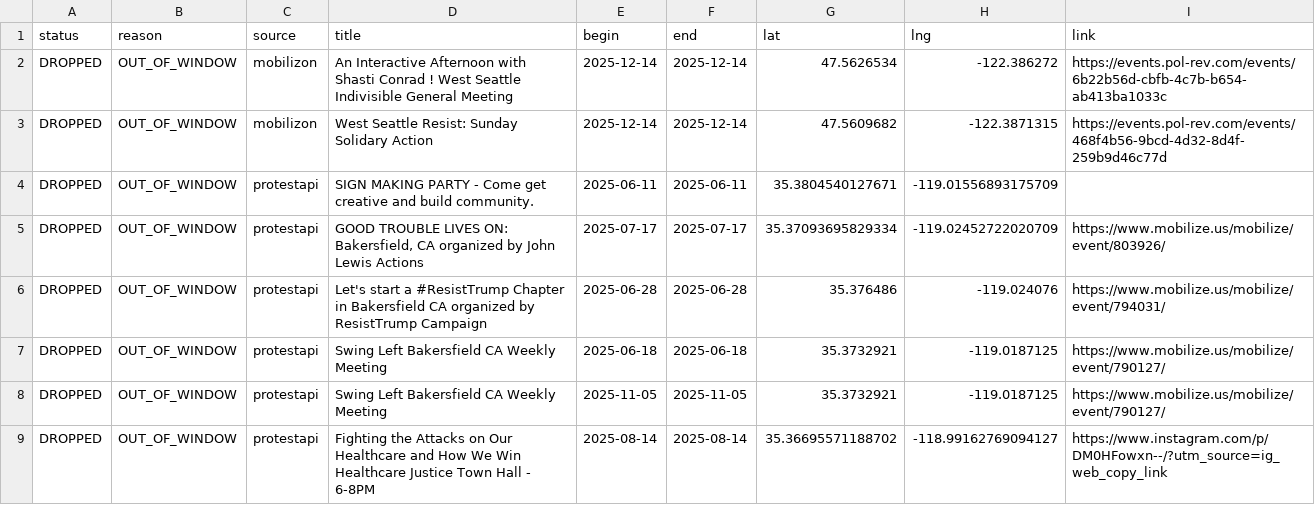
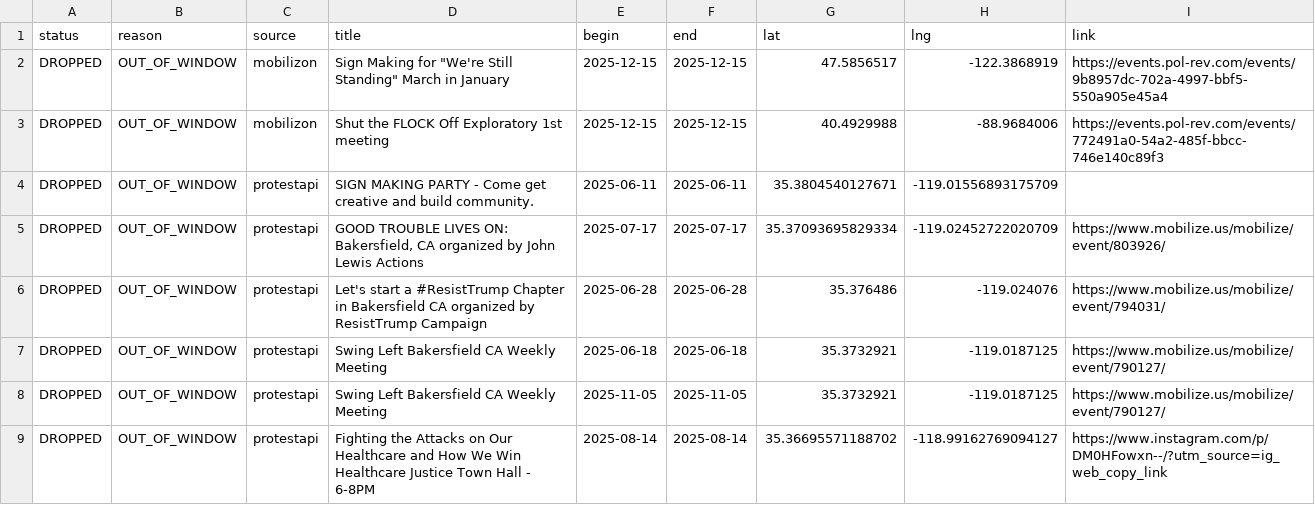
Before and after one commit to ConcernedCitizen2025/Project2025-Assistant, a CSV file: assets/data/discard_rows.csv, drawn as a sheet.

```diff
--- a/assets/data/discard_rows.csv
+++ b/assets/data/discard_rows.csv
@@ -1,4 +1,4 @@
 status,reason,source,title,begin,end,lat,lng,link
-"DROPPED","OUT_OF_WINDOW","mobilizon","An Interactive Afternoon with Shasti Conrad ! West Seattle Indivisible General Meeting","2025-12-14","2025-12-14","47.5626534","-122.386272","https://events.pol-rev.com/events/6b22b56d-cbfb-4c7b-b654-ab413ba1033c"
-"DROPPED","OUT_OF_WINDOW","mobilizon","West Seattle Resist: Sunday Solidary Action","2025-12-14","2025-12-14","47.5609682","-122.3871315","https://events.pol-rev.com/events/468f4b56-9bcd-4d32-8d4f-259b9d46c77d"
+"DROPPED","OUT_OF_WINDOW","mobilizon","Sign Making for ""We're Still Standing"" March in January","2025-12-15","2025-12-15","47.5856517","-122.3868919","https://events.pol-rev.com/events/9b8957dc-702a-4997-bbf5-550a905e45a4"
+"DROPPED","OUT_OF_WINDOW","mobilizon","Shut the FLOCK Off Exploratory 1st meeting","2025-12-15","2025-12-15","40.4929988","-88.9684006","https://events.pol-rev.com/events/772491a0-54a2-485f-bbcc-746e140c89f3"
 "DROPPED","OUT_OF_WINDOW","protestapi","SIGN MAKING PARTY - Come get creative and build community.","2025-06-11","2025-06-11","35.3804540127671","-119.01556893175709",""
```
Also changed, not shown: 13 other files.
